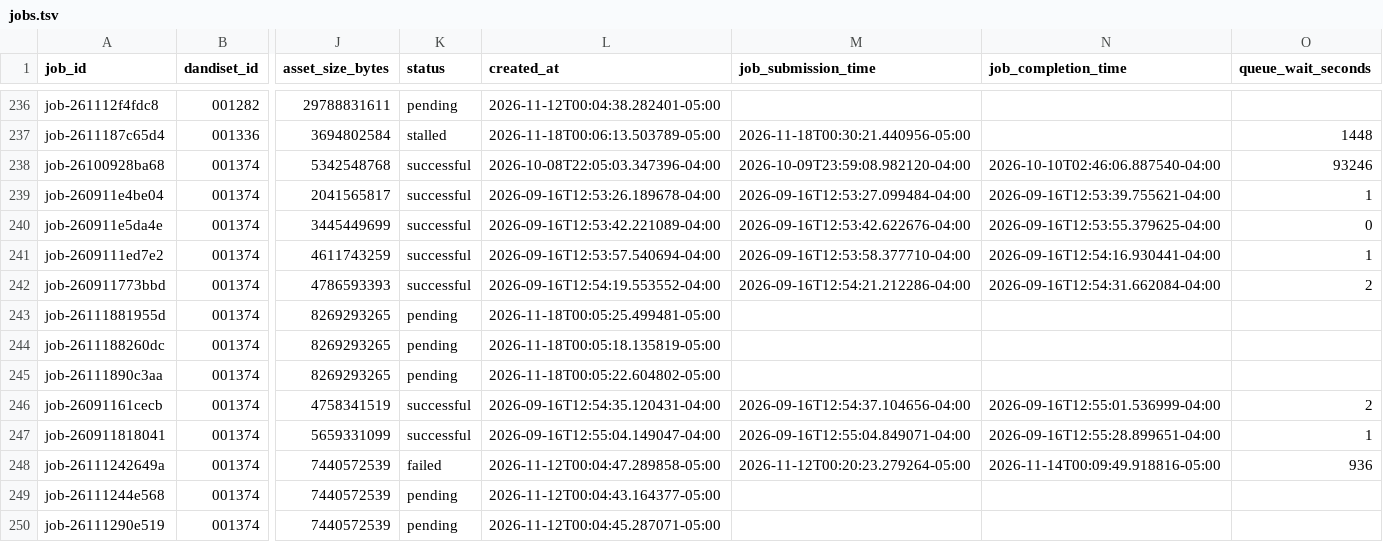
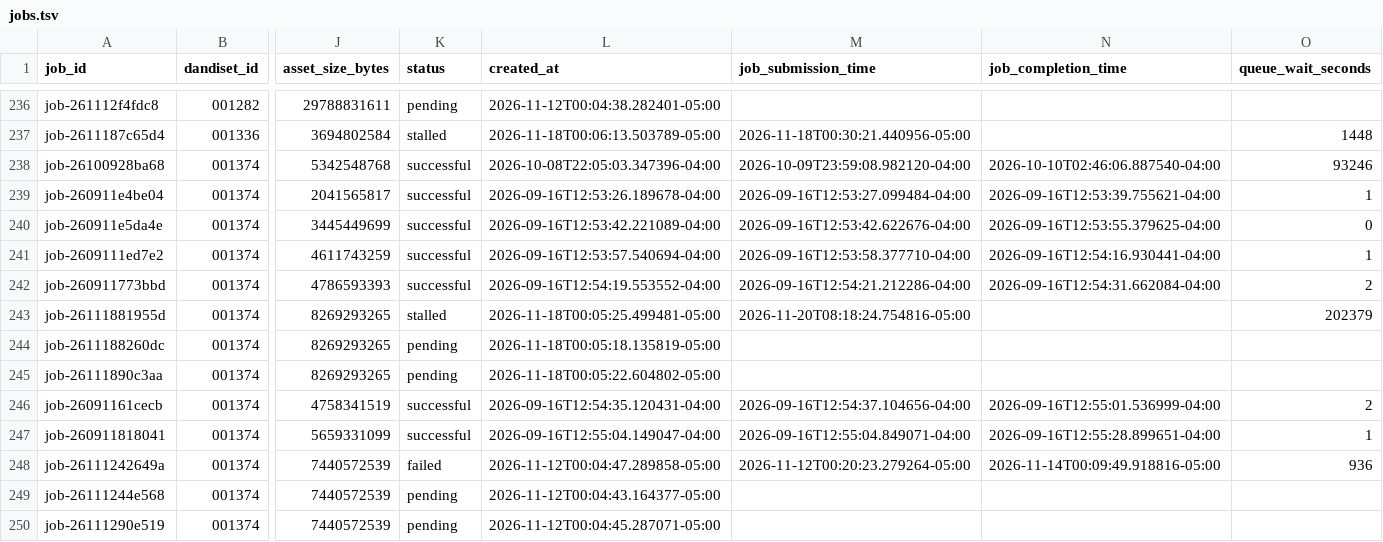
Before and after one commit to dandi-compute/001697, a TSV file: derivatives/jobs.tsv, drawn as a sheet; only a part is shown, gaps mark what is left out; the diff names each change by its address in the sheet, - before the commit and + after, or states it on an @@ line.

```diff
--- a/derivatives/jobs.tsv
+++ b/derivatives/jobs.tsv
-K243 (status): pending
+K243 (status): stalled
-M243 (job_submission_time): (empty)
+M243 (job_submission_time): 2026-11-20T08:18:24.754816-05:00
-O243 (queue_wait_seconds): (empty)
+O243 (queue_wait_seconds): 202379
```
Also changed, not shown: 3 other files.
